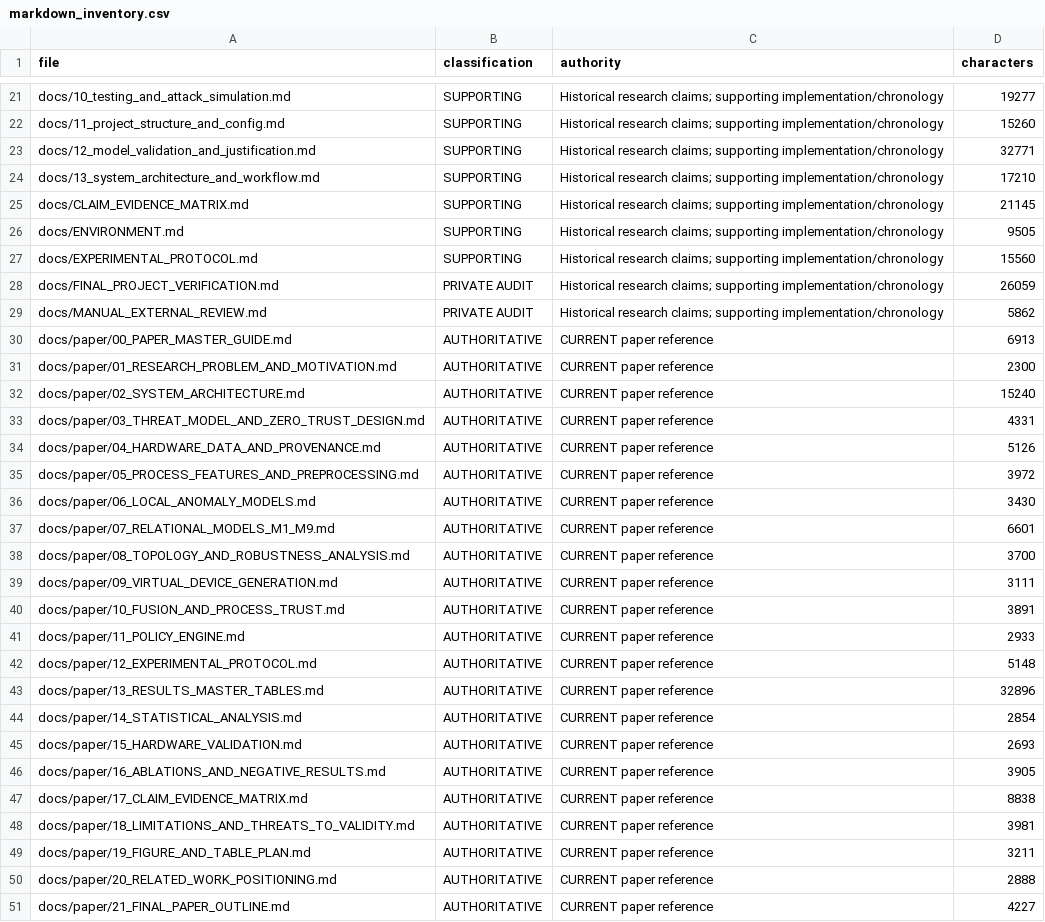
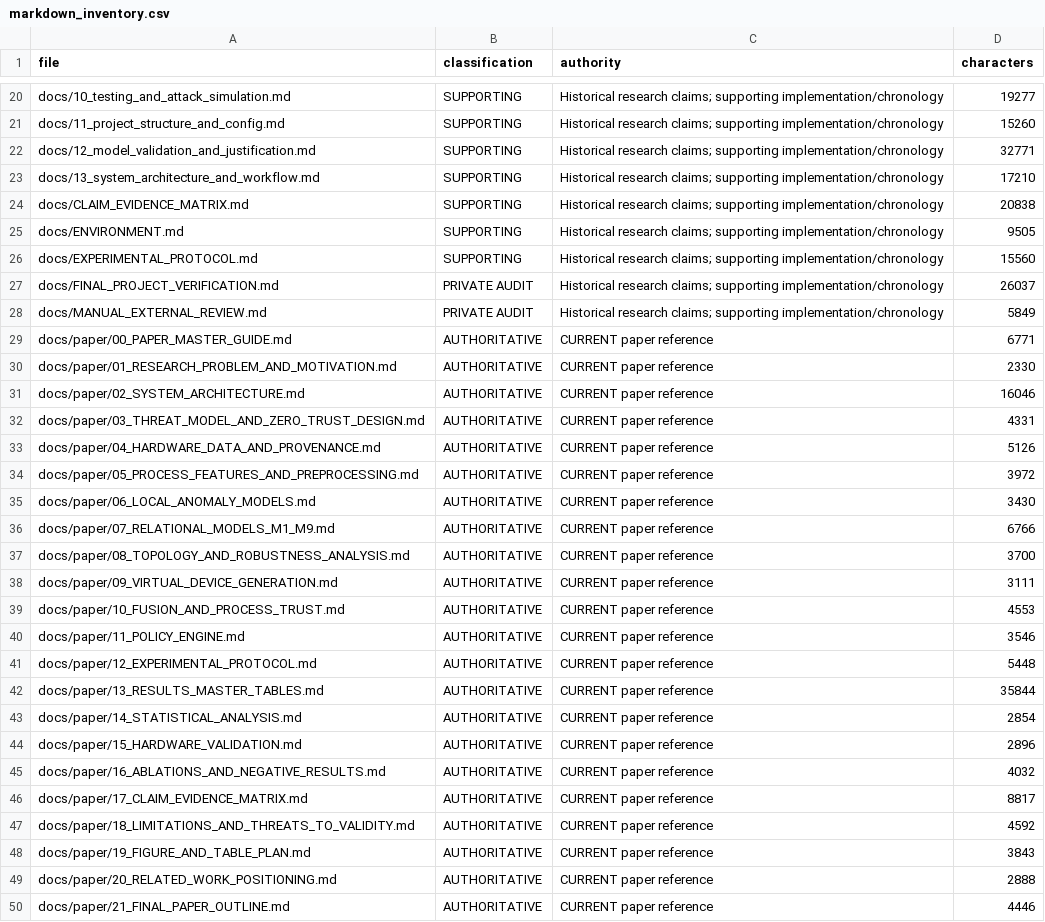
Before and after one commit to mritula2311/Zero-Trust-CPS, a CSV file: results/final_verification/markdown_inventory.csv, drawn as a sheet; only a part is shown, gaps mark what is left out; the diff covers the shown part only.

```diff
--- a/results/final_verification/markdown_inventory.csv
+++ b/results/final_verification/markdown_inventory.csv
@@ -24,10 +23,10 @@ docs/12_model_validation_and_justification.md,SUPPORTING,Historical research cla
 docs/13_system_architecture_and_workflow.md,SUPPORTING,Historical research claims; supporting implementation/chronology,17210
-docs/CLAIM_EVIDENCE_MATRIX.md,SUPPORTING,Historical research claims; supporting implementation/chronology,21145
+docs/CLAIM_EVIDENCE_MATRIX.md,SUPPORTING,Historical research claims; supporting implementation/chronology,20838
 docs/ENVIRONMENT.md,SUPPORTING,Historical research claims; supporting implementation/chronology,9505
 docs/EXPERIMENTAL_PROTOCOL.md,SUPPORTING,Historical research claims; supporting implementation/chronology,15560
-docs/FINAL_PROJECT_VERIFICATION.md,PRIVATE AUDIT,Historical research claims; supporting implementation/chronology,26059
-docs/MANUAL_EXTERNAL_REVIEW.md,PRIVATE AUDIT,Historical research claims; supporting implementation/chronology,5862
-docs/paper/00_PAPER_MASTER_GUIDE.md,AUTHORITATIVE,CURRENT paper reference,6913
-docs/paper/01_RESEARCH_PROBLEM_AND_MOTIVATION.md,AUTHORITATIVE,CURRENT paper reference,2300
-docs/paper/02_SYSTEM_ARCHITECTURE.md,AUTHORITATIVE,CURRENT paper reference,15240
+docs/FINAL_PROJECT_VERIFICATION.md,PRIVATE AUDIT,Historical research claims; supporting implementation/chronology,26037
+docs/MANUAL_EXTERNAL_REVIEW.md,PRIVATE AUDIT,Historical research claims; supporting implementation/chronology,5849
+docs/paper/00_PAPER_MASTER_GUIDE.md,AUTHORITATIVE,CURRENT paper reference,6771
+docs/paper/01_RESEARCH_PROBLEM_AND_MOTIVATION.md,AUTHORITATIVE,CURRENT paper reference,2330
+docs/paper/02_SYSTEM_ARCHITECTURE.md,AUTHORITATIVE,CURRENT paper reference,16046
 docs/paper/03_THREAT_MODEL_AND_ZERO_TRUST_DESIGN.md,AUTHORITATIVE,CURRENT paper reference,4331
@@ -36,16 +35,16 @@ docs/paper/05_PROCESS_FEATURES_AND_PREPROCESSING.md,AUTHORITATIVE,CURRENT paper
 docs/paper/06_LOCAL_ANOMALY_MODELS.md,AUTHORITATIVE,CURRENT paper reference,3430
-docs/paper/07_RELATIONAL_MODELS_M1_M9.md,AUTHORITATIVE,CURRENT paper reference,6601
+docs/paper/07_RELATIONAL_MODELS_M1_M9.md,AUTHORITATIVE,CURRENT paper reference,6766
 docs/paper/08_TOPOLOGY_AND_ROBUSTNESS_ANALYSIS.md,AUTHORITATIVE,CURRENT paper reference,3700
 docs/paper/09_VIRTUAL_DEVICE_GENERATION.md,AUTHORITATIVE,CURRENT paper reference,3111
-docs/paper/10_FUSION_AND_PROCESS_TRUST.md,AUTHORITATIVE,CURRENT paper reference,3891
-docs/paper/11_POLICY_ENGINE.md,AUTHORITATIVE,CURRENT paper reference,2933
-docs/paper/12_EXPERIMENTAL_PROTOCOL.md,AUTHORITATIVE,CURRENT paper reference,5148
-docs/paper/13_RESULTS_MASTER_TABLES.md,AUTHORITATIVE,CURRENT paper reference,32896
+docs/paper/10_FUSION_AND_PROCESS_TRUST.md,AUTHORITATIVE,CURRENT paper reference,4553
+docs/paper/11_POLICY_ENGINE.md,AUTHORITATIVE,CURRENT paper reference,3546
+docs/paper/12_EXPERIMENTAL_PROTOCOL.md,AUTHORITATIVE,CURRENT paper reference,5448
+docs/paper/13_RESULTS_MASTER_TABLES.md,AUTHORITATIVE,CURRENT paper reference,35844
 docs/paper/14_STATISTICAL_ANALYSIS.md,AUTHORITATIVE,CURRENT paper reference,2854
-docs/paper/15_HARDWARE_VALIDATION.md,AUTHORITATIVE,CURRENT paper reference,2693
-docs/paper/16_ABLATIONS_AND_NEGATIVE_RESULTS.md,AUTHORITATIVE,CURRENT paper reference,3905
-docs/paper/17_CLAIM_EVIDENCE_MATRIX.md,AUTHORITATIVE,CURRENT paper reference,8838
-docs/paper/18_LIMITATIONS_AND_THREATS_TO_VALIDITY.md,AUTHORITATIVE,CURRENT paper reference,3981
-docs/paper/19_FIGURE_AND_TABLE_PLAN.md,AUTHORITATIVE,CURRENT paper reference,3211
+docs/paper/15_HARDWARE_VALIDATION.md,AUTHORITATIVE,CURRENT paper reference,2896
+docs/paper/16_ABLATIONS_AND_NEGATIVE_RESULTS.md,AUTHORITATIVE,CURRENT paper reference,4032
+docs/paper/17_CLAIM_EVIDENCE_MATRIX.md,AUTHORITATIVE,CURRENT paper reference,8817
+docs/paper/18_LIMITATIONS_AND_THREATS_TO_VALIDITY.md,AUTHORITATIVE,CURRENT paper reference,4592
+docs/paper/19_FIGURE_AND_TABLE_PLAN.md,AUTHORITATIVE,CURRENT paper reference,3843
 docs/paper/20_RELATED_WORK_POSITIONING.md,AUTHORITATIVE,CURRENT paper reference,2888
-docs/paper/21_FINAL_PAPER_OUTLINE.md,AUTHORITATIVE,CURRENT paper reference,4227
+docs/paper/21_FINAL_PAPER_OUTLINE.md,AUTHORITATIVE,CURRENT paper reference,4446
```
Also changed, not shown: 1 added row, 1 removed row and 20 edited cells elsewhere in this file, results/final_verification/source_claim_occurrences.csv, results/final_verification/stale_claim_occurrences.csv, 47 other files.
